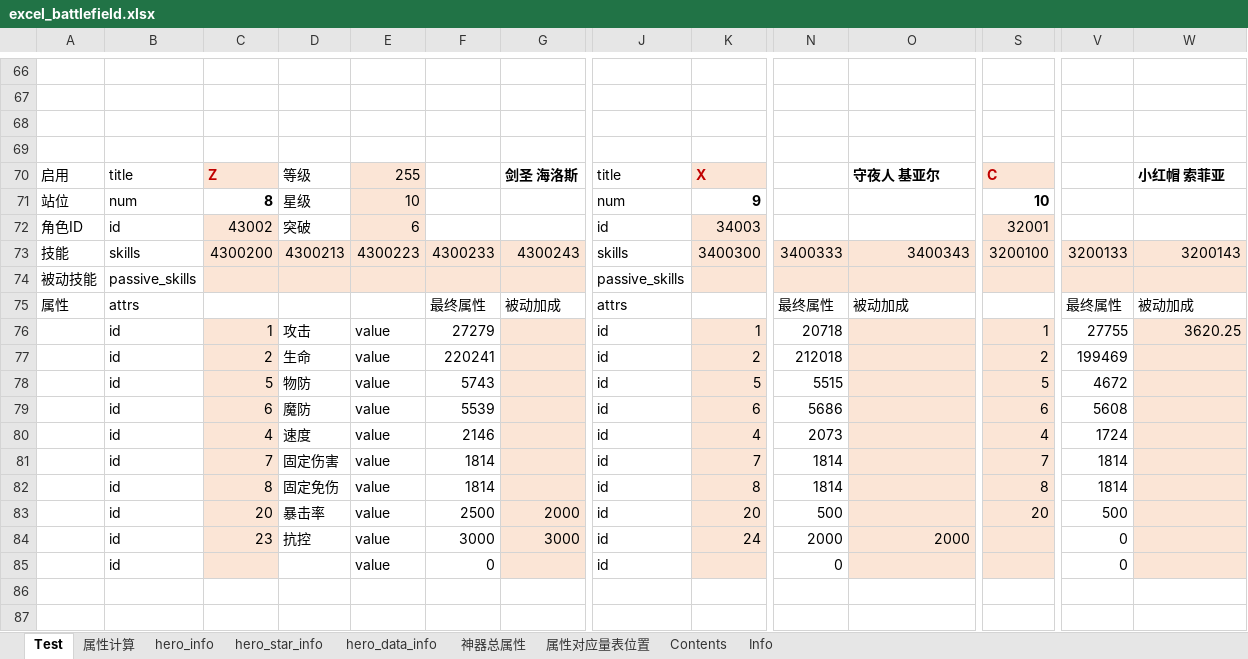
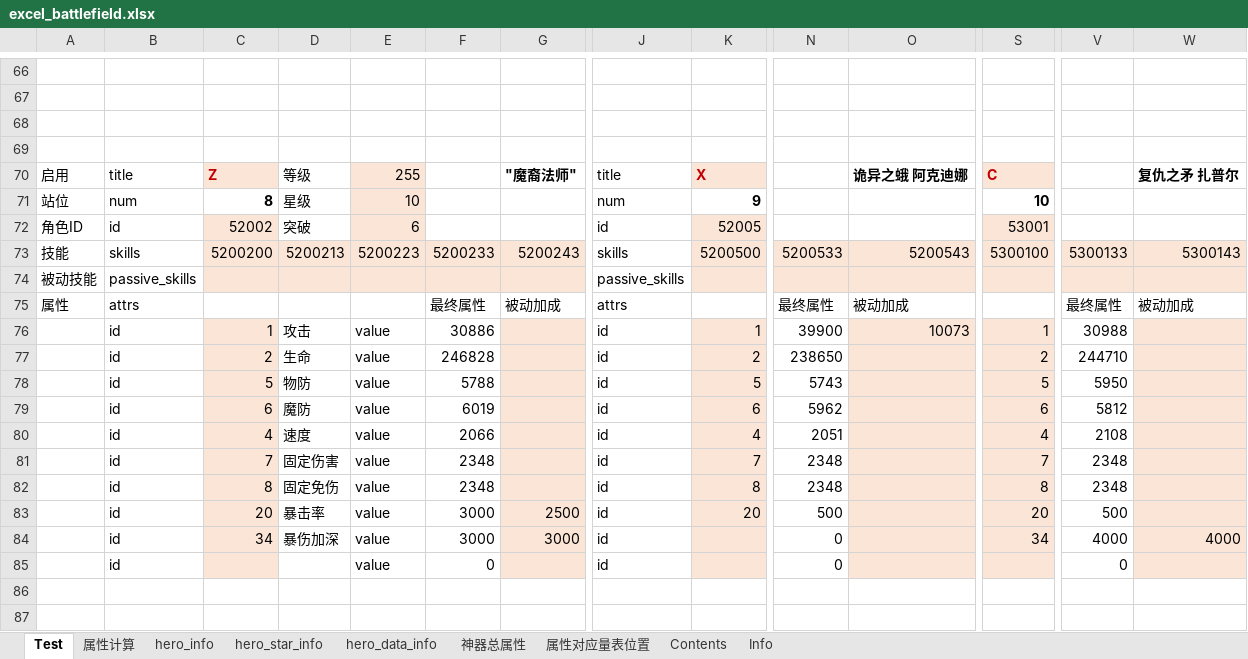
Before and after one commit to Tillfore/Turn-basedBattleSimuBook, an Excel workbook: excel_battlefield.xlsx, sheet Test, drawn as a sheet; only a part is shown, gaps mark what is left out; values as stored, in another font and other column widths than the file's, no borders; conditional formats not drawn; removed rows and columns are numbered as before the commit, all else as after; rows hold the shown columns only; the diff covers the shown part only; the diff names each change by its address in the sheet, - before the commit and + after, or states it on an @@ line.

```diff
--- a/excel_battlefield.xlsx (sheet Test)
+++ b/excel_battlefield.xlsx (sheet Test)
-G70: 剑圣 海洛斯
+G70: "魔裔法师"
-O70: 守夜人 基亚尔
+O70: 诡异之蛾 阿克迪娜
-W70: 小红帽 索菲亚
+W70: 复仇之矛 扎普尔
-C72: 43002
+C72: 52002
-K72: 34003
+K72: 52005
-S72: 32001
+S72: 53001
-row 73: 技能 | skills | 4300200 | 4300213 | 4300223 | 4300233 | 4300243 | skills | 3400300 | 3400333 | 3400343 | 3200100 | 3200133 | 3200143
+row 73: 技能 | skills | 5200200 | 5200213 | 5200223 | 5200233 | 5200243 | skills | 5200500 | 5200533 | 5200543 | 5300100 | 5300133 | 5300143
-F76: 27279
+F76: 30886
-N76: 20718
+N76: 39900
-O76: (empty)
+O76: 10073
-V76: 27755
+V76: 30988
-W76: 3620.25
+W76: (empty)
-F77: 220241
+F77: 246828
-N77: 212018
+N77: 238650
-V77: 199469
+V77: 244710
-F78: 5743
+F78: 5788
-N78: 5515
+N78: 5743
-V78: 4672
+V78: 5950
-F79: 5539
+F79: 6019
-N79: 5686
+N79: 5962
-V79: 5608
+V79: 5812
-F80: 2146
+F80: 2066
-N80: 2073
+N80: 2051
-V80: 1724
+V80: 2108
-F81:F82: 1814
+F81:F82: 2348
-N81:N82: 1814
+N81:N82: 2348
-V81:V82: 1814
+V81:V82: 2348
-F83: 2500
+F83: 3000
-G83: 2000
+G83: 2500
-row 84:  | id | 23 | 抗控 | value | 3000 | 3000 | id | 24 | 2000 | 2000 |  | 0
+row 84:  | id | 34 | 暴伤加深 | value | 3000 | 3000 | id |  | 0 |  | 34 | 4000 | 4000
```
Also changed, not shown: 1 added row, 1 removed row and 124 edited cells elsewhere in this sheet, sheet Info, sheet 属性计算, sheet Contents, 1 other file.
